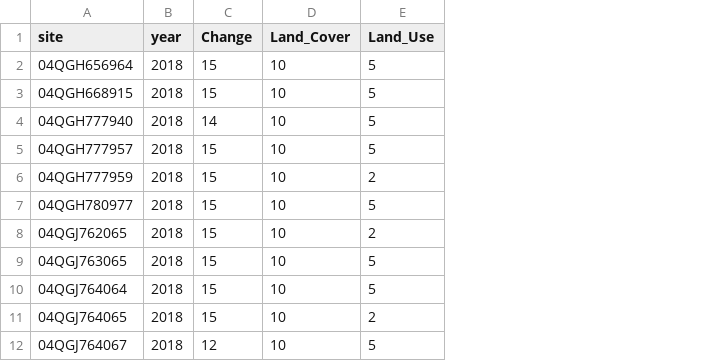
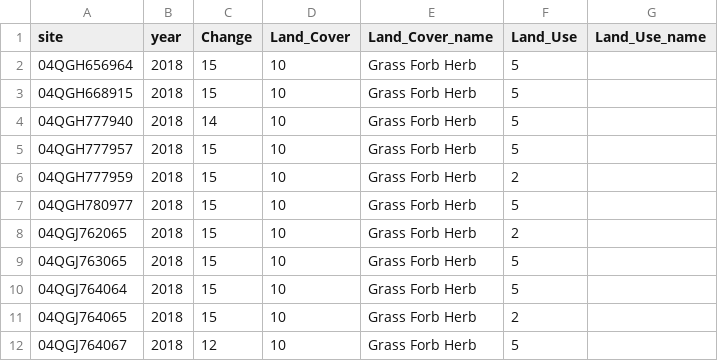
Before and after one commit to ChelseyMiguel/maui-climate-resilience-observatory, a CSV file: data/research/lcms_site_classes.csv, drawn as a sheet; only a part is shown; the diff names each change by its address in the sheet, - before the commit and + after, or states it on an @@ line.

```diff
--- a/data/research/lcms_site_classes.csv
+++ b/data/research/lcms_site_classes.csv
+column E (Land_Cover_name), rows 2-12: all Grass Forb Herb
+column G (Land_Use_name), empty
```
Also changed, not shown: 3 other files.
